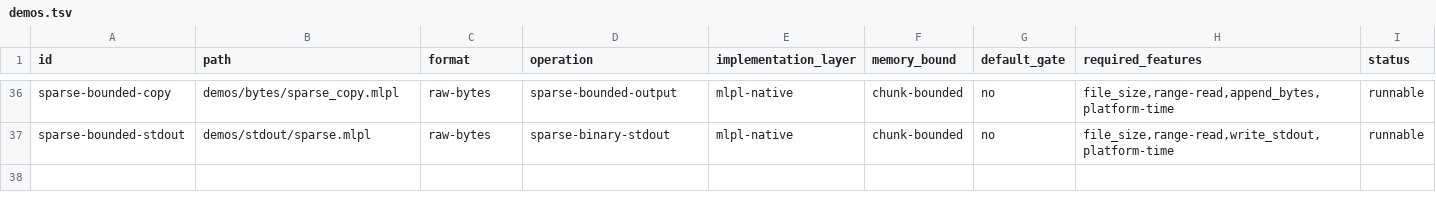
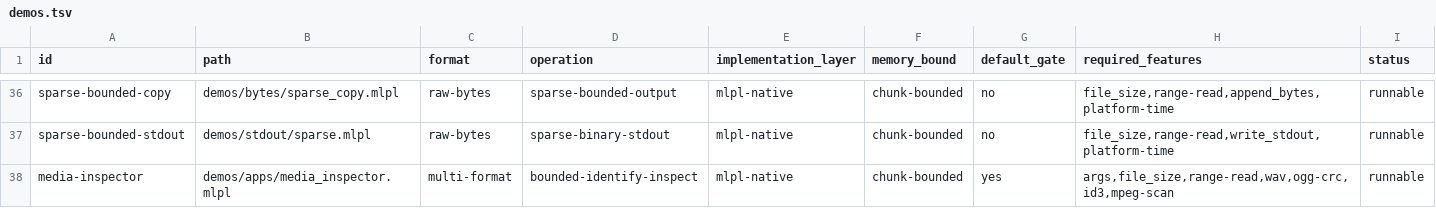
Before and after one commit to sw-ml-study/demo-file-processing, a TSV file: catalog/demos.tsv, drawn as a sheet; only a part is shown, gaps mark what is left out.

Commit message:
feat: add unified bounded media inspector
Compose existing MLPL WAV, Ogg/CRC, and MP3/ID3 bounded parsers behind an argument-driven signature dispatcher with a stable common summary and an honest unknown branch.

Add a self-describing interpreter application, four-branch exact narration oracle, and three native mlplunit tests covering representative formats, chunk invariance, empty/unknown input, truncated ID3/Ogg, damaged Ogg CRC, unsupported ID3 flags, path errors, and invalid budgets.

Archive the completed upstream-handoff saga, initialize the ordered interpreter-media-apps saga, catalog and document the application, and reconcile capabilities, plans, upstream boundaries, and the current 96-test/29-suite count. Full just check passes all compiler, artifact, binary, and demo oracles.

```diff
--- a/catalog/demos.tsv
+++ b/catalog/demos.tsv
@@ -37 +37,2 @@ sparse-bounded-copy	demos/bytes/sparse_copy.mlpl	raw-bytes	sparse-bounded-output
 sparse-bounded-stdout	demos/stdout/sparse.mlpl	raw-bytes	sparse-binary-stdout	mlpl-native	chunk-bounded	no	file_size,range-read,write_stdout,platform-time	runnable
+media-inspector	demos/apps/media_inspector.mlpl	multi-format	bounded-identify-inspect	mlpl-native	chunk-bounded	yes	args,file_size,range-read,wav,ogg-crc,id3,mpeg-scan	runnable
```
Also changed, not shown: 34 other files.
